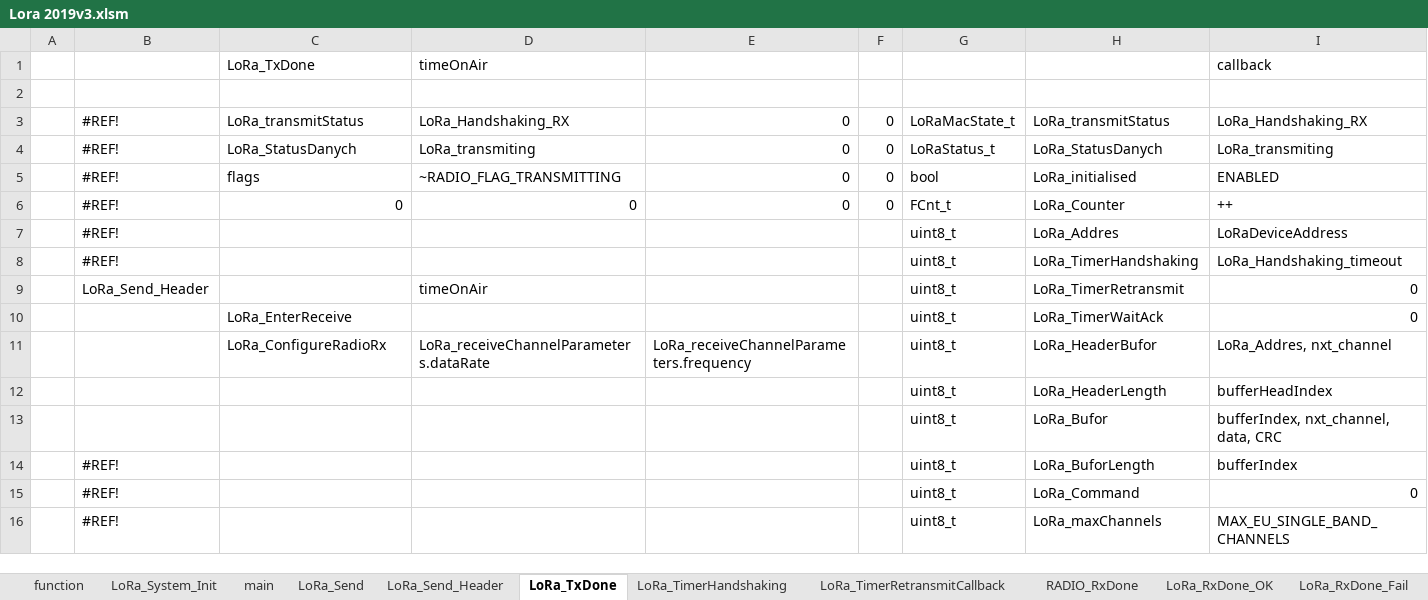
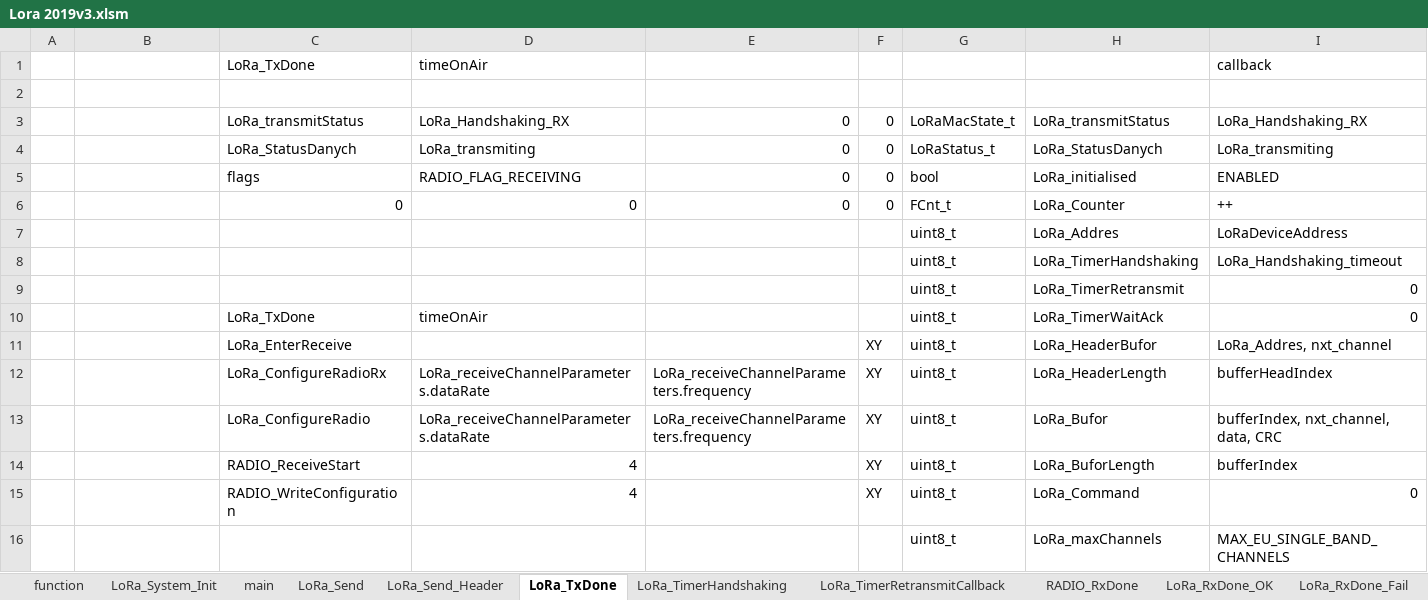
Before and after one commit to michalmendrek/Lora2019, an Excel workbook: Lora 2019v3.xlsm, sheet LoRa_TxDone, drawn as a sheet; only a part is shown; values as stored, in another font and other column widths than the file's, no cell formats; charts and pictures not drawn; removed rows and columns are numbered as before the commit, all else as after; rows hold the shown columns only; the diff covers the shown part only; the diff names each change by its address in the sheet, - before the commit and + after, or states it on an @@ line.

```diff
--- a/Lora 2019v3.xlsm (sheet LoRa_TxDone)
+++ b/Lora 2019v3.xlsm (sheet LoRa_TxDone)
-B3:B8: #REF!
+B3:B8: (empty)
-D5: ~RADIO_FLAG_TRANSMITTING
+D5: RADIO_FLAG_RECEIVING
-B9: LoRa_Send_Header
+B9: (empty)
-D9: timeOnAir
+D9: (empty)
-C10: LoRa_EnterReceive
+C10: LoRa_TxDone
-D10: (empty)
+D10: timeOnAir
+row 11:  |  | LoRa_EnterReceive |  |  | XY | uint8_t | LoRa_HeaderBufor | LoRa_Addres, nxt_channel
-F12: (empty)
+F12: XY
-H12: LoRa_HeaderBufor
+H12: LoRa_HeaderLength
-I12: LoRa_Addres, nxt_channel
+I12: bufferHeadIndex
-row 12:  |  |  |  |  |  | uint8_t | LoRa_HeaderLength | bufferHeadIndex
-C13: (empty)
+C13: LoRa_ConfigureRadio
-D13: (empty)
+D13: LoRa_receiveChannelParameters.dataRate
-E13: (empty)
+E13: LoRa_receiveChannelParameters.frequency
-F13:F15: (empty)
+F13:F15: XY
-B14:B16: #REF!
+B14:B16: (empty)
-C14: (empty)
+C14: RADIO_ReceiveStart
-D14:D15: (empty)
+D14:D15: 4
-C15: (empty)
+C15: RADIO_WriteConfiguration
```
Also changed, not shown: 1 removed row and 77 edited cells elsewhere in this sheet, sheet RADIO_RxDone, sheet LoRa_RxDone_Fail, sheet LoRa_RxDone_OK, sheet LoRa_TxDone_DATA, sheet RADIO_RxDone_DATA, sheet RADIO_RxDone_DATA_OK, 4 more sheets, cell formats, formulas that keep their value, charts or pictures, 6 other files.
